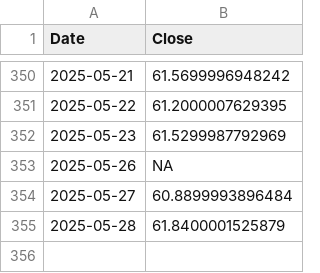
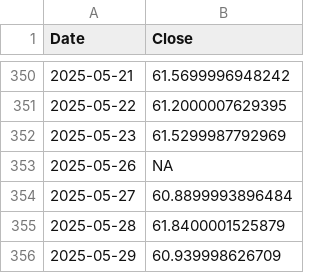
Before and after one commit to niccomiani/openBB-oil-data, a CSV file: wti_prices.csv, drawn as a sheet; only a part is shown, gaps mark what is left out; the diff names each change by its address in the sheet, - before the commit and + after, or states it on an @@ line.

```diff
--- a/wti_prices.csv
+++ b/wti_prices.csv
+row 356: 2025-05-29 | 60.939998626709
```
Also changed, not shown: 1 other file.
